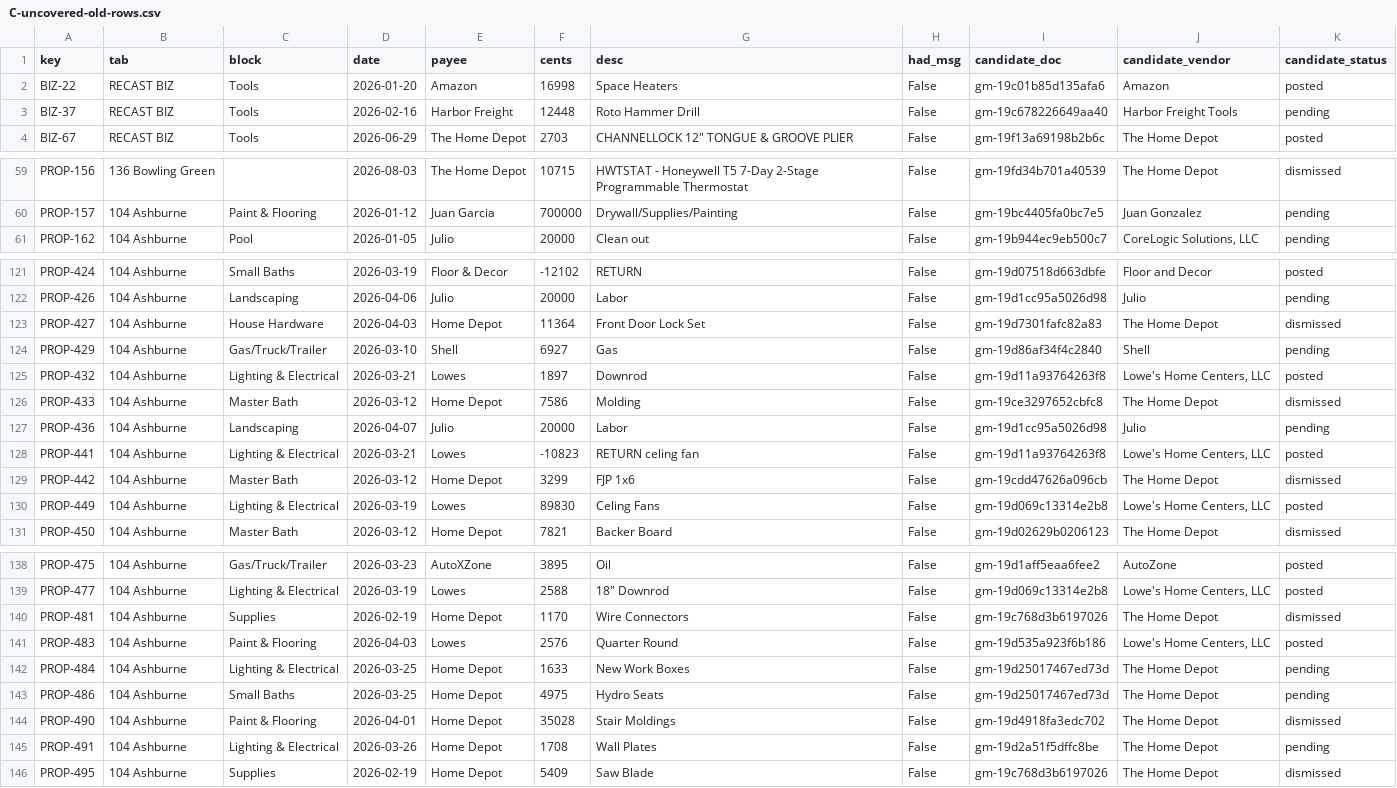
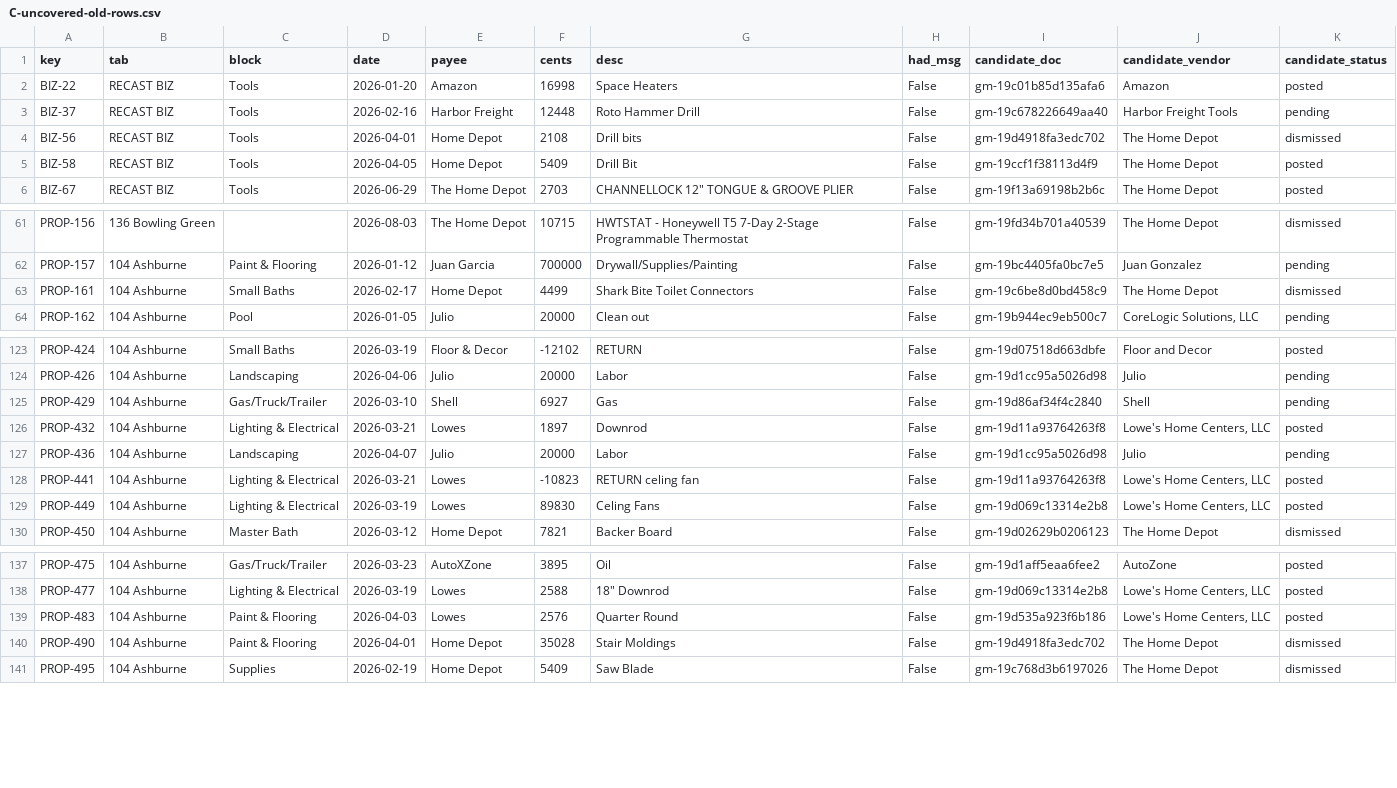
Before and after one commit to Recast-Properties/recast-books, a CSV file: data/migration/2026-09-17/comparison/C-uncovered-old-rows.csv, drawn as a sheet; only a part is shown, gaps mark what is left out; removed rows and columns are numbered as before the commit, all else as after; the diff covers the shown part only; the diff names each change by its address in the sheet, - before the commit and + after, or states it on an @@ line.

```diff
--- a/data/migration/2026-09-17/comparison/C-uncovered-old-rows.csv
+++ b/data/migration/2026-09-17/comparison/C-uncovered-old-rows.csv
+row 4: BIZ-56 | RECAST BIZ | Tools | 2026-04-01 | Home Depot | 2108 | Drill bits | False | gm-19d4918fa3edc702 | The Home Depot | dismissed
+row 5: BIZ-58 | RECAST BIZ | Tools | 2026-04-05 | Home Depot | 5409 | Drill Bit | False | gm-19ccf1f38113d4f9 | The Home Depot | posted
+row 63: PROP-161 | 104 Ashburne | Small Baths | 2026-02-17 | Home Depot | 4499 | Shark Bite Toilet Connectors | False | gm-19c6be8d0bd458c9 | The Home Depot | dismissed
-row 123: PROP-427 | 104 Ashburne | House Hardware | 2026-04-03 | Home Depot | 11364 | Front Door Lock Set | False | gm-19d7301fafc82a83 | The Home Depot | dismissed
-row 126: PROP-433 | 104 Ashburne | Master Bath | 2026-03-12 | Home Depot | 7586 | Molding | False | gm-19ce3297652cbfc8 | The Home Depot | dismissed
-row 129: PROP-442 | 104 Ashburne | Master Bath | 2026-03-12 | Home Depot | 3299 | FJP 1x6 | False | gm-19cdd47626a096cb | The Home Depot | dismissed
-row 140: PROP-481 | 104 Ashburne | Supplies | 2026-02-19 | Home Depot | 1170 | Wire Connectors | False | gm-19c768d3b6197026 | The Home Depot | dismissed
-row 142: PROP-484 | 104 Ashburne | Lighting & Electrical | 2026-03-25 | Home Depot | 1633 | New Work Boxes | False | gm-19d25017467ed73d | The Home Depot | pending
-row 143: PROP-486 | 104 Ashburne | Small Baths | 2026-03-25 | Home Depot | 4975 | Hydro Seats | False | gm-19d25017467ed73d | The Home Depot | pending
-row 145: PROP-491 | 104 Ashburne | Lighting & Electrical | 2026-03-26 | Home Depot | 1708 | Wall Plates | False | gm-19d2a51f5dffc8be | The Home Depot | pending
```
Also changed, not shown: 1 added row and 2 removed rows elsewhere in this file, data/migration/2026-09-17/comparison/F-returns-inferred.csv, data/migration/2026-09-17/rows/entries.csv, 15 other files.
